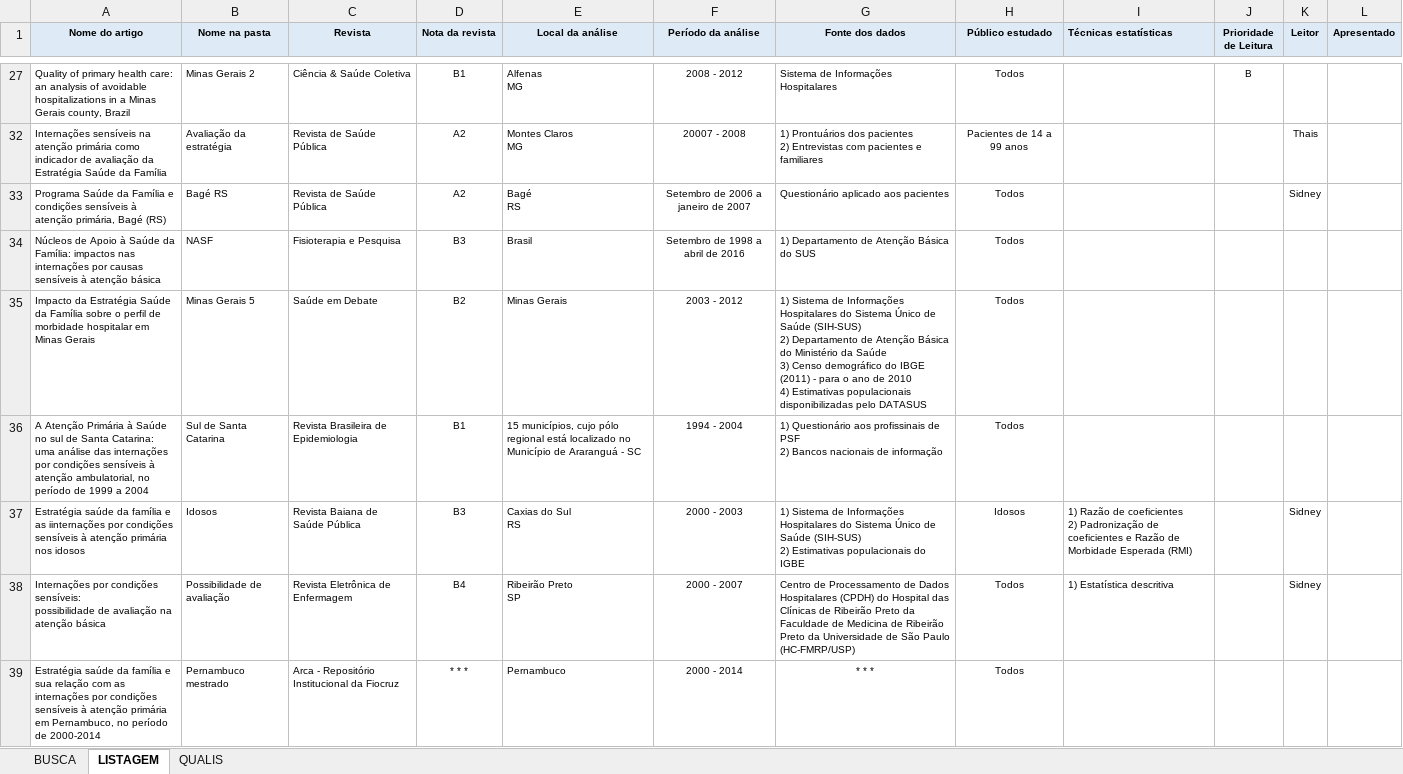
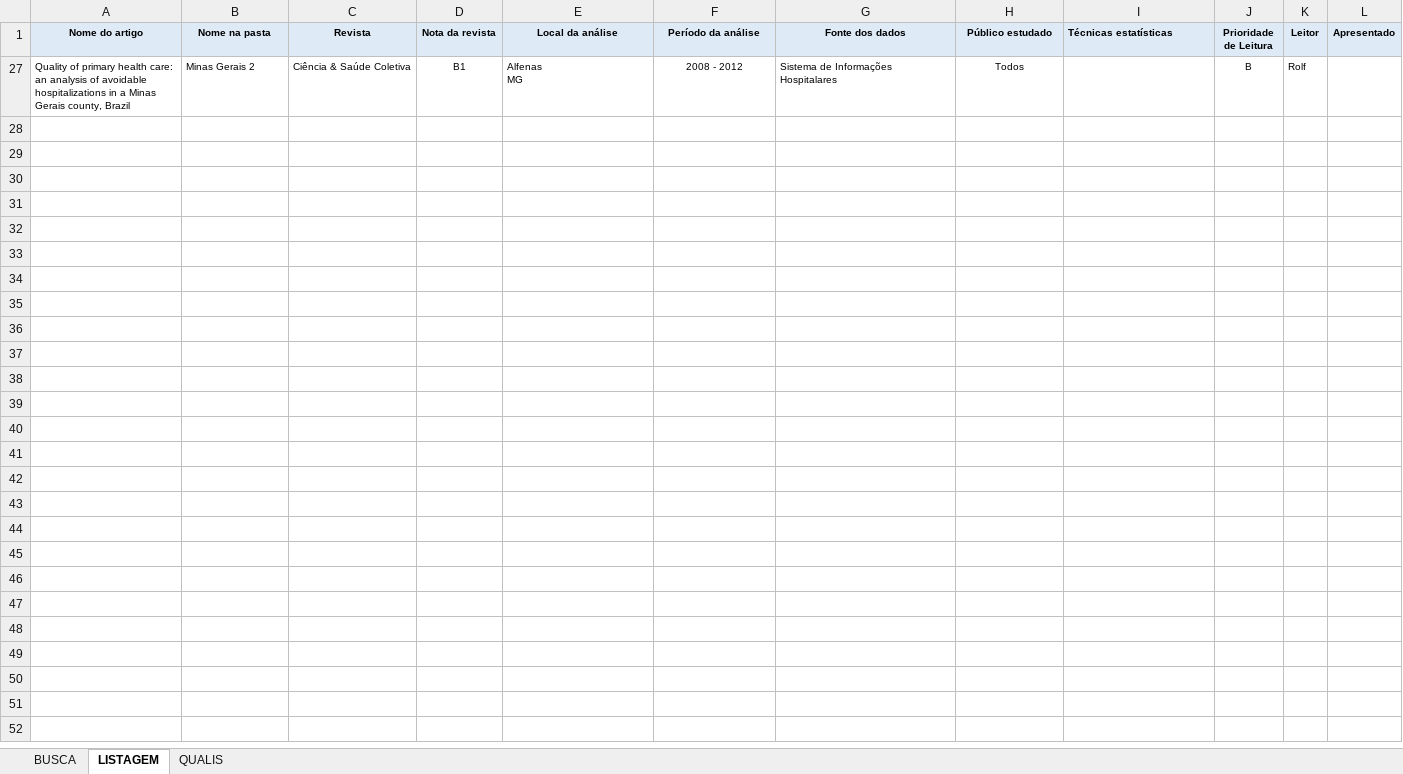
Before and after one commit to Sidonesio/ICSAP, an Excel workbook: Bibliografia/Listagem.xlsx, sheet LISTAGEM, drawn as a sheet; only a part is shown, gaps mark what is left out; values as stored, in another font and other column widths than the file's, no borders; ↵ is a line break in a cell; the diff covers the shown part only; the diff names each change by its address in the sheet, - before the commit and + after, or states it on an @@ line.

Commit message:
Atribuição do artigo "minas gerais 2" a Rolf.

```diff
--- a/Bibliografia/Listagem.xlsx (sheet LISTAGEM)
+++ b/Bibliografia/Listagem.xlsx (sheet LISTAGEM)
-K27 (Leitor): (empty)
+K27 (Leitor): Rolf
@@ row 32 hidden: Internações sensíveis na atenção primária como indicador de avaliação da Estratégia Saúde da Família | Avaliação da estratégia | Revista de Saúde Pública | A2 | Montes Claros ↵ MG | 20007 - 2008 | 1) Prontuários dos pacientes ↵ 2) Entrevistas com pacientes e familiares | Pacientes de 14 a 99 anos |  |  | Thais @@
@@ row 33 hidden: Programa Saúde da Família e condições sensíveis à atenção primária, Bagé (RS) | Bagé RS | Revista de Saúde Pública | A2 | Bagé ↵ RS | Setembro de 2006 a janeiro de 2007 | Questionário aplicado aos pacientes | Todos |  |  | Sidney @@
@@ row 34 hidden: Núcleos de Apoio à Saúde da Família: impactos nas internações por causas sensíveis à atenção básica | NASF | Fisioterapia e Pesquisa | B3 | Brasil | Setembro de 1998 a abril de 2016 | 1) Departamento de Atenção Básica do SUS | Todos @@
@@ row 35 hidden: Impacto da Estratégia Saúde da Família sobre o perfil de morbidade hospitalar em Minas Gerais | Minas Gerais 5 | Saúde em Debate | B2 | Minas Gerais | 2003 - 2012 | 1) Sistema de Informações Hospitalares do Sistema Único de Saúde (SIH-SUS) ↵ 2) Departamento de Atenção Básica do Ministério da Saúde ↵ 3) Censo demográfico do IBGE (2011) - para o ano de 2010 ↵ 4) Estimativas populacionais disponibilizadas pelo DATASUS | Todos @@
@@ row 36 hidden: A Atenção Primária à Saúde no sul de Santa Catarina: uma análise das internações por condições sensíveis à atenção ambulatorial, no período de 1999 a 2004 | Sul de Santa Catarina | Revista Brasileira de Epidemiologia | B1 | 15 municípios, cujo pólo regional está localizado no Município de Araranguá - SC | 1994 - 2004 | 1) Questionário aos profissinais de PSF ↵ 2) Bancos nacionais de informação | Todos @@
@@ row 37 hidden: Estratégia saúde da família e as iinternações por condições sensíveis à atenção primária nos idosos | Idosos | Revista Baiana de Saúde Pública | B3 | Caxias do Sul ↵ RS | 2000 - 2003 | 1) Sistema de Informações Hospitalares do Sistema Único de Saúde (SIH-SUS) ↵ 2) Estimativas populacionais do IGBE | Idosos | 1) Razão de coeficientes ↵ 2) Padronização de coeficientes e Razão de Morbidade Esperada (RMI) |  | Sidney @@
@@ row 38 hidden: Internações por condições sensíveis: ↵ possibilidade de avaliação na ↵ atenção básica | Possibilidade de avaliação | Revista Eletrônica de Enfermagem | B4 | Ribeirão Preto ↵ SP | 2000 - 2007 | Centro de Processamento de Dados Hospitalares (CPDH) do Hospital das Clínicas de Ribeirão Preto da Faculdade de Medicina de Ribeirão Preto da Universidade de São Paulo (HC-FMRP/USP) | Todos | 1) Estatística descritiva |  | Sidney @@
@@ row 39 hidden: Estratégia saúde da família e sua relação com as internações por condições sensíveis à atenção primária em Pernambuco, no período de 2000-2014 | Pernambuco mestrado | Arca - Repositório Institucional da Fiocruz | * * * | Pernambuco | 2000 - 2014 | * * * | Todos @@
```
Also changed, not shown: 9 hidden or unhidden rows elsewhere in this sheet.
